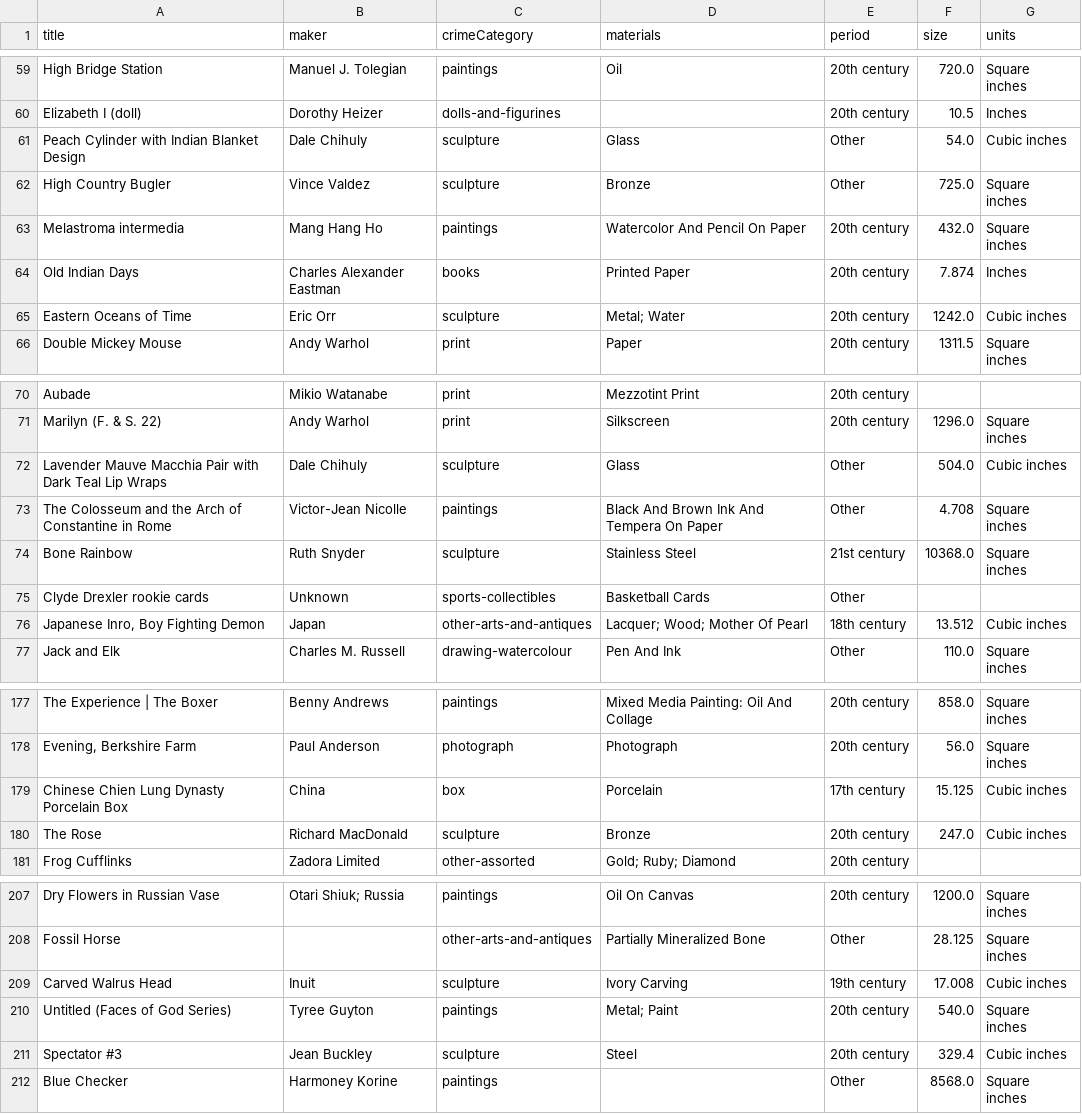
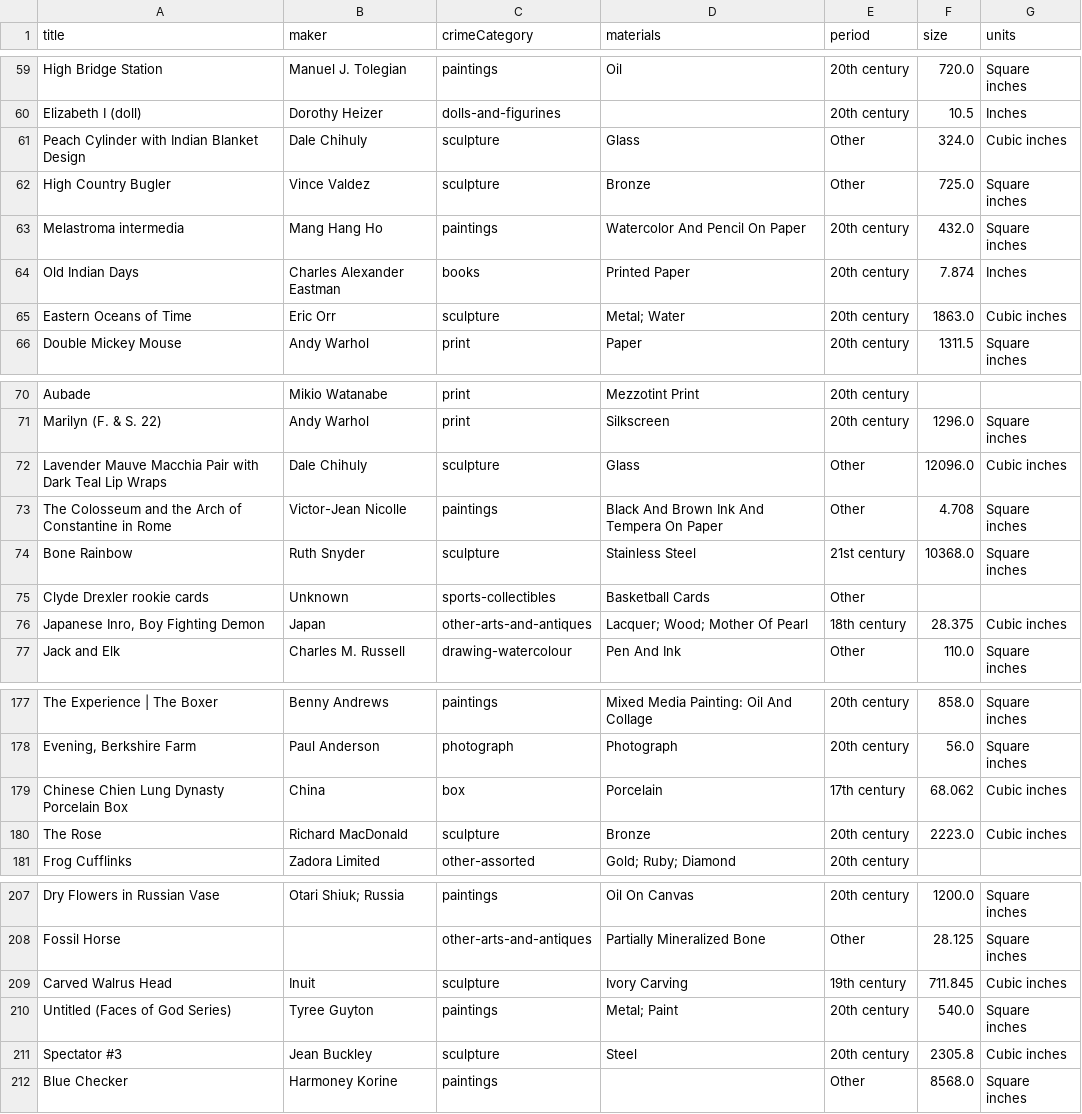
Before and after one commit to emwight/artscraper, a CSV file: stolen_art.csv, drawn as a sheet; only a part is shown, gaps mark what is left out; the diff covers the shown part only.

```diff
--- a/stolen_art.csv
+++ b/stolen_art.csv
@@ -60,3 +60,3 @@ High Bridge Station,Manuel J. Tolegian,paintings,Oil,20th century,720.0,Square i
 Elizabeth I (doll),Dorothy Heizer,dolls-and-figurines,,20th century,10.5,Inches
-Peach Cylinder with Indian Blanket Design,Dale Chihuly,sculpture,Glass,Other,54.0,Cubic inches
+Peach Cylinder with Indian Blanket Design,Dale Chihuly,sculpture,Glass,Other,324.0,Cubic inches
 High Country Bugler,Vince Valdez,sculpture,Bronze,Other,725.0,Square inches
@@ -64,3 +64,3 @@ Melastroma intermedia,Mang Hang Ho,paintings,Watercolor And Pencil On Paper,20th
 Old Indian Days,Charles Alexander Eastman,books,Printed Paper,20th century,7.874,Inches
-Eastern Oceans of Time,Eric Orr,sculpture,Metal; Water,20th century,1242.0,Cubic inches
+Eastern Oceans of Time,Eric Orr,sculpture,Metal; Water,20th century,1863.0,Cubic inches
 Double Mickey Mouse,Andy Warhol,print,Paper,20th century,1311.5,Square inches
@@ -71,3 +71,3 @@ Aubade,Mikio Watanabe,print,Mezzotint Print,20th century,,
 Marilyn (F. & S. 22),Andy Warhol,print,Silkscreen,20th century,1296.0,Square inches
-Lavender Mauve Macchia Pair with Dark Teal Lip Wraps,Dale Chihuly,sculpture,Glass,Other,504.0,Cubic inches
+Lavender Mauve Macchia Pair with Dark Teal Lip Wraps,Dale Chihuly,sculpture,Glass,Other,12096.0,Cubic inches
 The Colosseum and the Arch of Constantine in Rome,Victor-Jean Nicolle,paintings,Black And Brown Ink And Tempera On Paper,Other,4.708,Square inches
@@ -75,3 +75,3 @@ Bone Rainbow,Ruth Snyder,sculpture,Stainless Steel,21st century,10368.0,Square i
 Clyde Drexler rookie cards,Unknown,sports-collectibles,Basketball Cards,Other,,
-"Japanese Inro, Boy Fighting Demon",Japan,other-arts-and-antiques,Lacquer; Wood; Mother Of Pearl,18th century,13.512,Cubic inches
+"Japanese Inro, Boy Fighting Demon",Japan,other-arts-and-antiques,Lacquer; Wood; Mother Of Pearl,18th century,28.375,Cubic inches
 Jack and Elk,Charles M. Russell,drawing-watercolour,Pen And Ink,Other,110.0,Square inches
@@ -178,4 +178,4 @@ The Experience | The Boxer,Benny Andrews,paintings,Mixed Media Painting: Oil And
 "Evening, Berkshire Farm",Paul Anderson,photograph,Photograph,20th century,56.0,Square inches
-Chinese Chien Lung Dynasty Porcelain Box,China,box,Porcelain,17th century,15.125,Cubic inches
-The Rose,Richard MacDonald,sculpture,Bronze,20th century,247.0,Cubic inches
+Chinese Chien Lung Dynasty Porcelain Box,China,box,Porcelain,17th century,68.062,Cubic inches
+The Rose,Richard MacDonald,sculpture,Bronze,20th century,2223.0,Cubic inches
 Frog Cufflinks,Zadora Limited,other-assorted,Gold; Ruby; Diamond,20th century,,
@@ -208,5 +208,5 @@ Dry Flowers in Russian Vase,Otari Shiuk; Russia,paintings,Oil On Canvas,20th cen
 Fossil Horse,,other-arts-and-antiques,Partially Mineralized Bone,Other,28.125,Square inches
-Carved Walrus Head,Inuit,sculpture,Ivory Carving,19th century,17.008,Cubic inches
+Carved Walrus Head,Inuit,sculpture,Ivory Carving,19th century,711.845,Cubic inches
 Untitled (Faces of God Series),Tyree Guyton,paintings,Metal; Paint,20th century,540.0,Square inches
-Spectator #3,Jean Buckley,sculpture,Steel,20th century,329.4,Cubic inches
+Spectator #3,Jean Buckley,sculpture,Steel,20th century,2305.8,Cubic inches
 Blue Checker,Harmoney Korine,paintings,,Other,8568.0,Square inches
```
Also changed, not shown: 27 edited cells elsewhere in this file, 1 other file.
